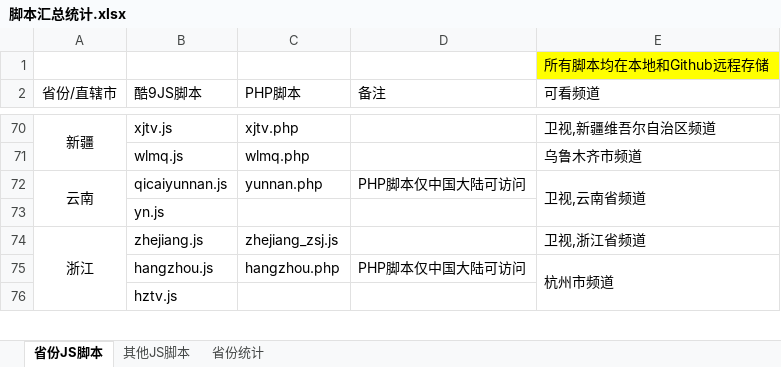
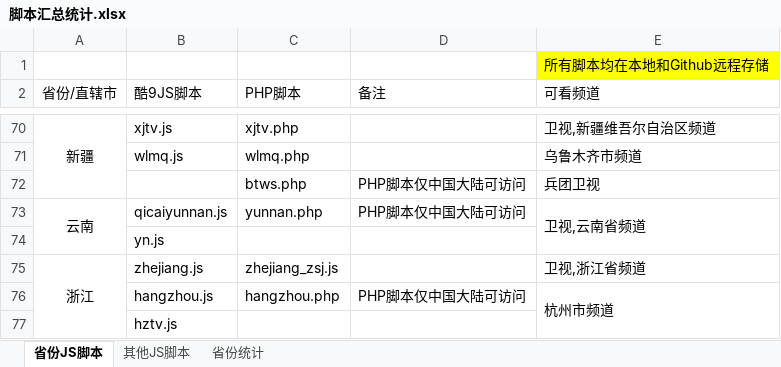
Before and after one commit to Alonso0729/Television, an Excel workbook: 直播源汇总文档/其他文档/脚本汇总统计.xlsx, sheet 省份JS脚本, drawn as a sheet; only a part is shown, gaps mark what is left out; values as stored, in another font and other column widths than the file's, no borders; the diff names each change by its address in the sheet, - before the commit and + after, or states it on an @@ line.

```diff
--- a/直播源汇总文档/其他文档/脚本汇总统计.xlsx (sheet 省份JS脚本)
+++ b/直播源汇总文档/其他文档/脚本汇总统计.xlsx (sheet 省份JS脚本)
+row 72:  |  | btws.php | PHP脚本仅中国大陆可访问 | 兵团卫视
```
Also changed, not shown: 2 other files.
